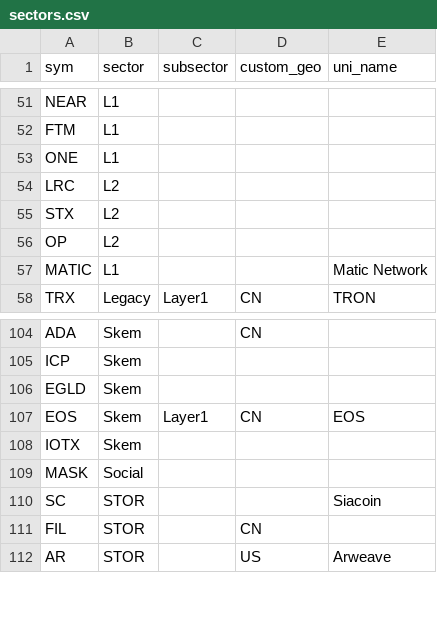
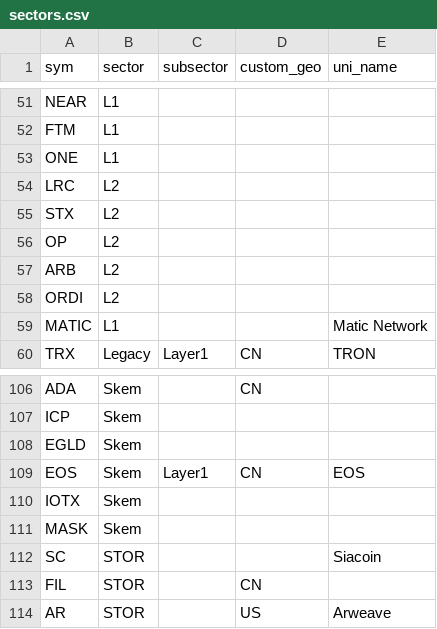
Before and after one commit to jshih2388/basic, a CSV file: sectors.csv, drawn as a sheet; only a part is shown, gaps mark what is left out.

Commit message:
Update sectors.csv

```diff
--- a/sectors.csv
+++ b/sectors.csv
@@ -56,2 +56,4 @@ STX,L2,,,
 OP,L2,,,
+ARB,L2,,,
+ORDI,L2,,,
 MATIC,L1,,,Matic Network
@@ -108,3 +110,3 @@ EOS,Skem,Layer1,CN,EOS
 IOTX,Skem,,,
-MASK,Social,,,
+MASK,Skem,,,
 SC,STOR,,,Siacoin
```
